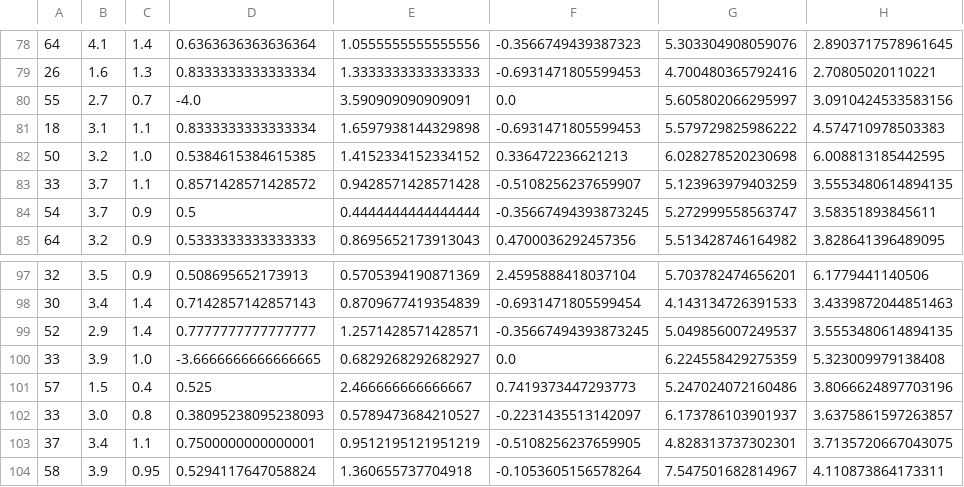
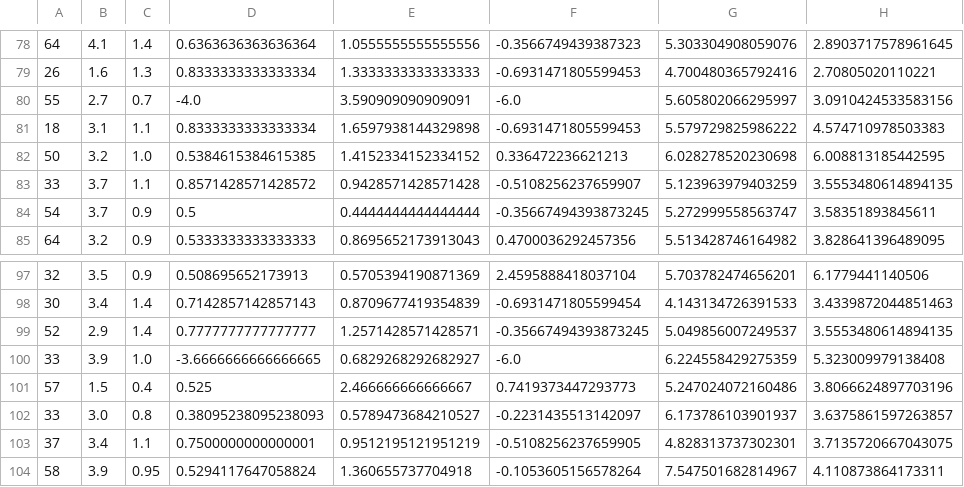
Before and after one commit to SrChen6/AA1-Competition, a CSV file: preprocess_test_v3.csv, drawn as a sheet; only a part is shown, gaps mark what is left out; the diff names each change by its address in the sheet, - before the commit and + after, or states it on an @@ line.

```diff
--- a/preprocess_test_v3.csv
+++ b/preprocess_test_v3.csv
-F80: 0.0
+F80: -6.0
-F100: 0.0
+F100: -6.0
```
Also changed, not shown: new_predictions/lda_best_fs.csv, new_predictions/nb_best_fs.csv, 11 other files.
